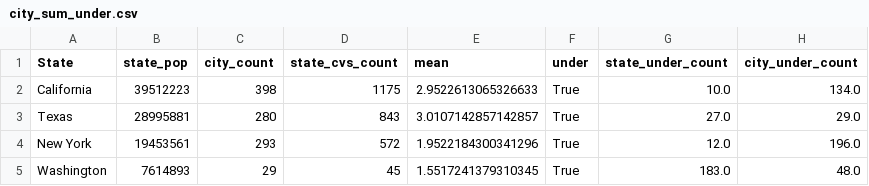
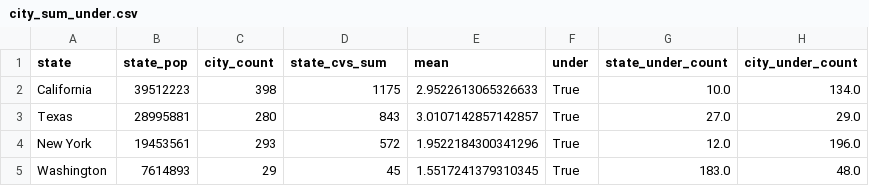
Before and after one commit to cheetahskita/dsa-projects, a CSV file: 1-web-scraping/city_sum_under.csv, drawn as a sheet; only a part is shown.

```diff
--- a/1-web-scraping/city_sum_under.csv
+++ b/1-web-scraping/city_sum_under.csv
@@ -1,2 +1,2 @@
-State,state_pop,city_count,state_cvs_count,mean,under,state_under_count,city_under_count
+state,state_pop,city_count,state_cvs_sum,mean,under,state_under_count,city_under_count
 California,39512223,398,1175,2.9522613065326633,True,10.0,134.0
```
Also changed, not shown: 1-web-scraping/city-pops.csv, 1-web-scraping/state-pops.csv.
